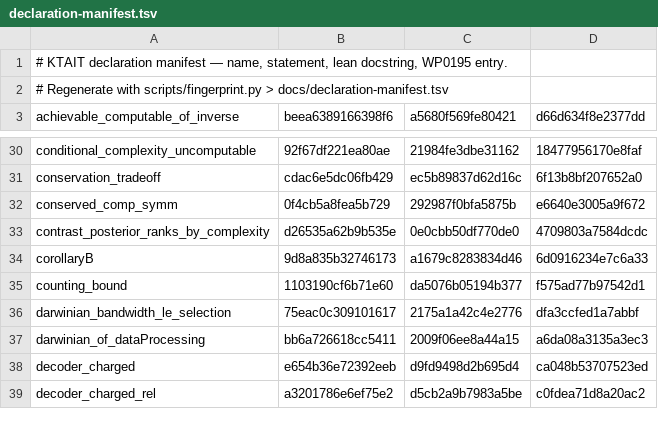
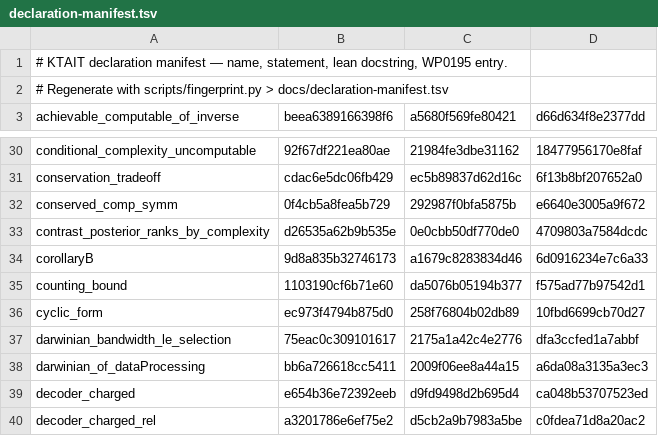
Before and after one commit to giulioruffini/KTAIT, a TSV file: docs/declaration-manifest.tsv, drawn as a sheet; only a part is shown, gaps mark what is left out; the diff covers the shown part only.

```diff
--- a/docs/declaration-manifest.tsv
+++ b/docs/declaration-manifest.tsv
@@ -35,2 +35,3 @@ corollaryB	9d8a835b32746173	a1679c8283834d46	6d0916234e7c6a33
 counting_bound	1103190cf6b71e60	da5076b05194b377	f575ad77b97542d1
+cyclic_form	ec973f4794b875d0	258f76804b02db89	10fbd6699cb70d27
 darwinian_bandwidth_le_selection	75eac0c309101617	2175a1a42c4e2776	dfa3ccfed1a7abbf
```
Also changed, not shown: 2 added rows and 7 edited cells elsewhere in this file, 3 other files.
